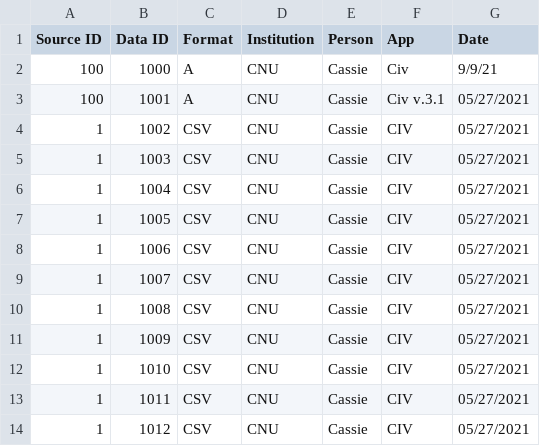
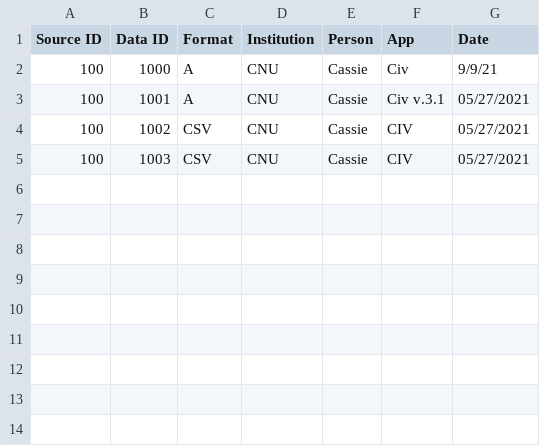
Before and after one commit to cvdva/rabbitmq-project, a CSV file: src/datalog.csv, drawn as a sheet.

Commit message:
NO TRANSLATION WORKS

```diff
--- a/src/datalog.csv
+++ b/src/datalog.csv
@@ -3,12 +3,3 @@ Source ID,Data ID,Format,Institution,Person,App,Date
 100,1001, A, CNU, Cassie, Civ v.3.1, 05/27/2021
-1, 1002, CSV, CNU, Cassie, CIV, 05/27/2021
-1, 1003, CSV, CNU, Cassie, CIV, 05/27/2021
-1, 1004, CSV, CNU, Cassie, CIV, 05/27/2021
-1, 1005, CSV, CNU, Cassie, CIV, 05/27/2021
-1, 1006, CSV, CNU, Cassie, CIV, 05/27/2021
-1, 1007, CSV, CNU, Cassie, CIV, 05/27/2021
-1, 1008, CSV, CNU, Cassie, CIV, 05/27/2021
-1, 1009, CSV, CNU, Cassie, CIV, 05/27/2021
-1, 1010, CSV, CNU, Cassie, CIV, 05/27/2021
-1, 1011, CSV, CNU, Cassie, CIV, 05/27/2021
-1, 1012, CSV, CNU, Cassie, CIV, 05/27/2021
+100, 1002, CSV, CNU, Cassie, CIV, 05/27/2021
+100, 1003, CSV, CNU, Cassie, CIV, 05/27/2021
```
Also changed, not shown: 8 other files.
